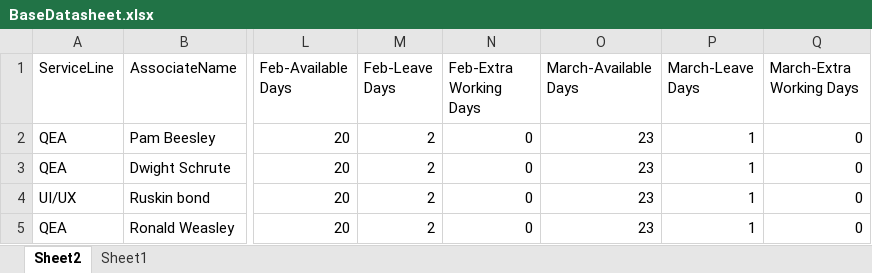
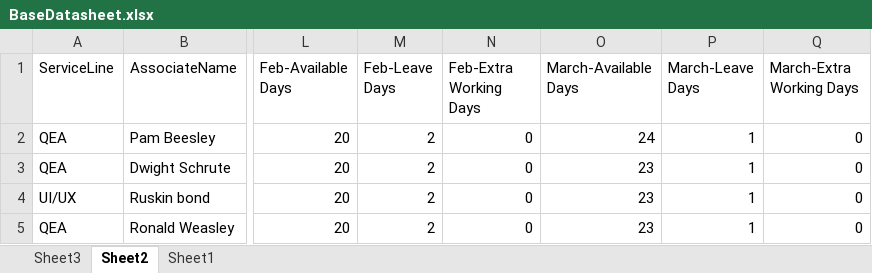
Before and after one commit to PerfTestOps/MyVibe, an Excel workbook: BaseDatasheet.xlsx, sheet Sheet2, drawn as a sheet; only a part is shown, gaps mark what is left out; values as stored, in another font and other column widths than the file's, no borders; the diff names each change by its address in the sheet, - before the commit and + after, or states it on an @@ line.

```diff
--- a/BaseDatasheet.xlsx (sheet Sheet2)
+++ b/BaseDatasheet.xlsx (sheet Sheet2)
+sheet tab: Sheet3
-O2 (March-Available Days): 23
+O2 (March-Available Days): 24
```
Also changed, not shown: sheet Sheet1, 2 other files.
